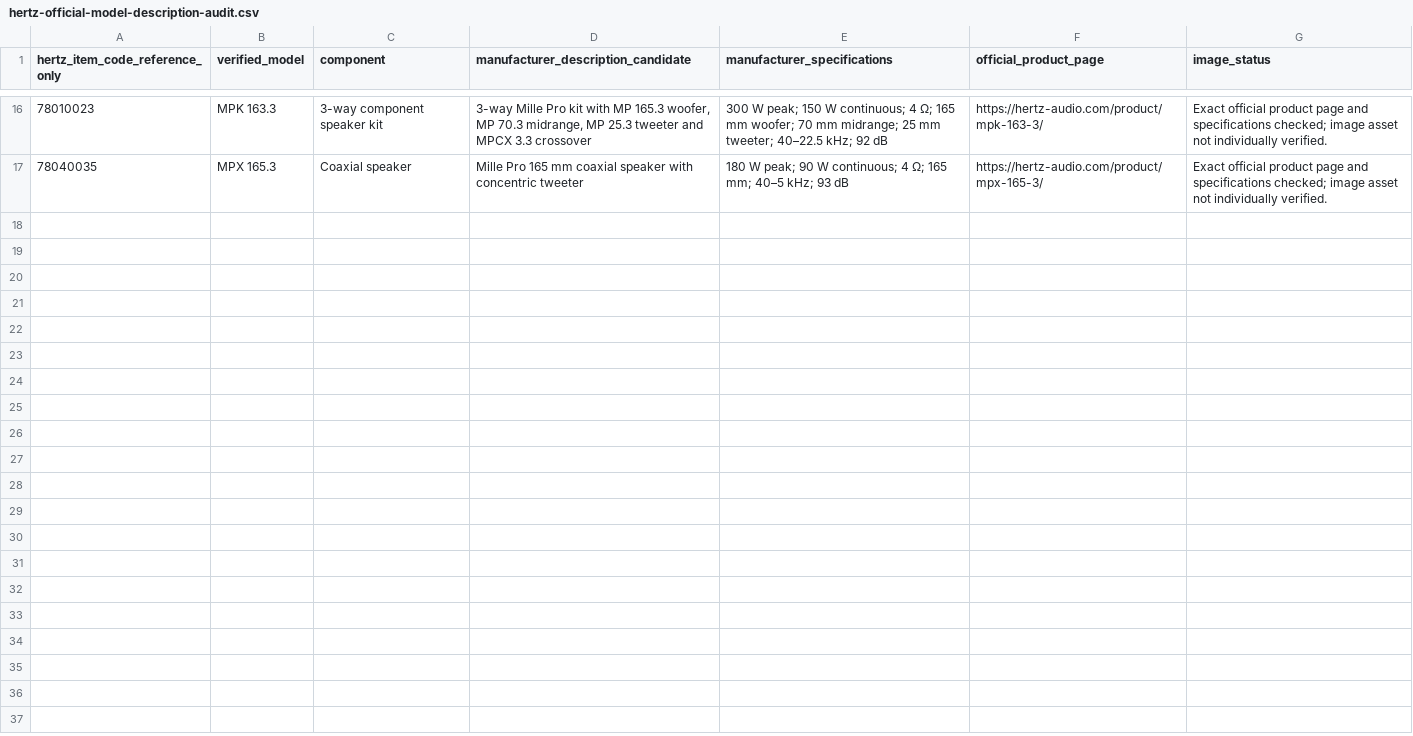
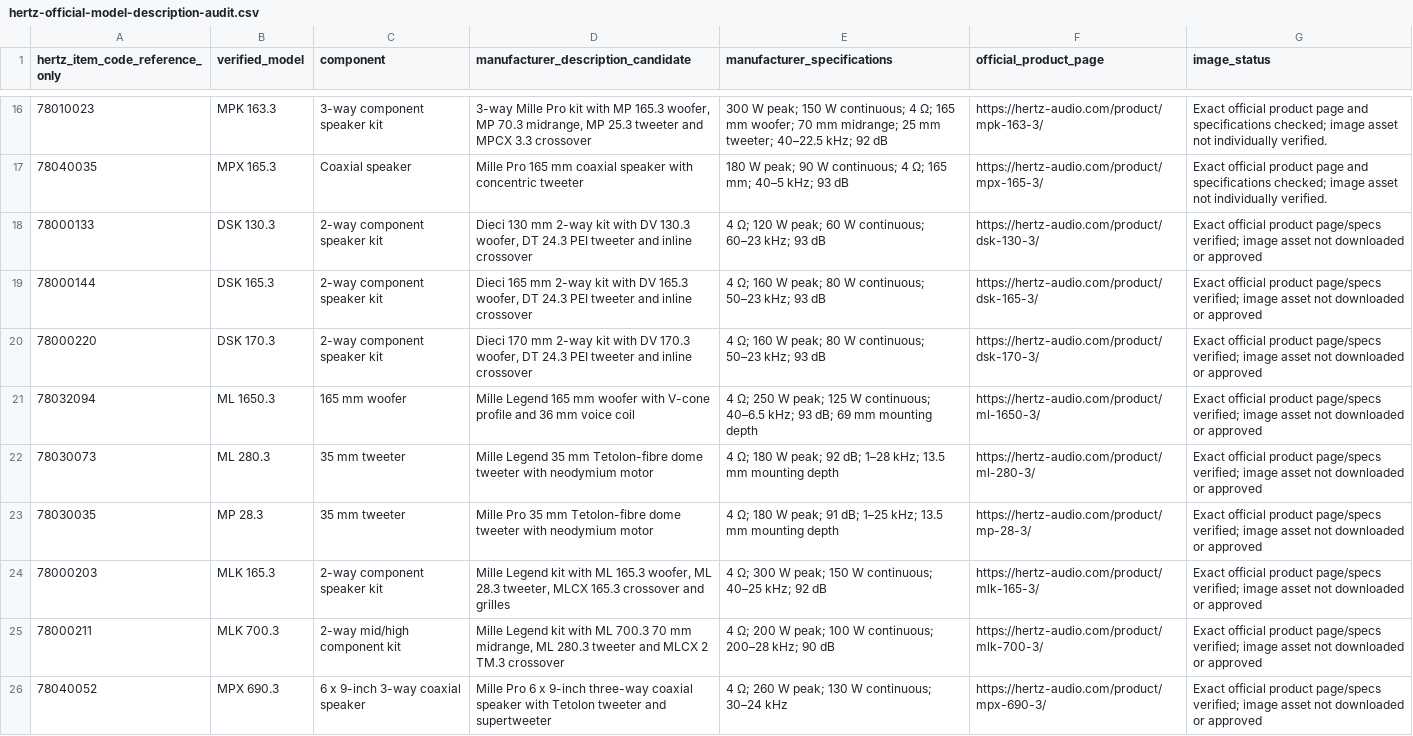
Before and after one commit to getwiredautoworx-max/get-wired-autoworx-store, a CSV file: catalogue-review/hertz-official-model-description-audit.csv, drawn as a sheet; only a part is shown, gaps mark what is left out; the diff names each change by its address in the sheet, - before the commit and + after, or states it on an @@ line.

Commit message:
Add nine exact Hertz manufacturer product pages and verified specs

```diff
--- a/catalogue-review/hertz-official-model-description-audit.csv
+++ b/catalogue-review/hertz-official-model-description-audit.csv
+row 18: 78000133 | DSK 130.3 | 2-way component speaker kit | Dieci 130 mm 2-way kit with DV 130.3 woofer, DT 24.3 PEI tweeter and inline crossover | 4 Ω; 120 W peak; 60 W continuous; 60–23 kHz; 93 dB | https://hertz-audio.com/product/dsk-130-3/ | Exact official product page/specs verified; image asset not downloaded or approved
+row 19: 78000144 | DSK 165.3 | 2-way component speaker kit | Dieci 165 mm 2-way kit with DV 165.3 woofer, DT 24.3 PEI tweeter and inline crossover | 4 Ω; 160 W peak; 80 W continuous; 50–23 kHz; 93 dB | https://hertz-audio.com/product/dsk-165-3/ | Exact official product page/specs verified; image asset not downloaded or approved
+row 20: 78000220 | DSK 170.3 | 2-way component speaker kit | Dieci 170 mm 2-way kit with DV 170.3 woofer, DT 24.3 PEI tweeter and inline crossover | 4 Ω; 160 W peak; 80 W continuous; 50–23 kHz; 93 dB | https://hertz-audio.com/product/dsk-170-3/ | Exact official product page/specs verified; image asset not downloaded or approved
+row 21: 78032094 | ML 1650.3 | 165 mm woofer | Mille Legend 165 mm woofer with V-cone profile and 36 mm voice coil | 4 Ω; 250 W peak; 125 W continuous; 40–6.5 kHz; 93 dB; 69 mm mounting depth | https://hertz-audio.com/product/ml-1650-3/ | Exact official product page/specs verified; image asset not downloaded or approved
+row 22: 78030073 | ML 280.3 | 35 mm tweeter | Mille Legend 35 mm Tetolon-fibre dome tweeter with neodymium motor | 4 Ω; 180 W peak; 92 dB; 1–28 kHz; 13.5 mm mounting depth | https://hertz-audio.com/product/ml-280-3/ | Exact official product page/specs verified; image asset not downloaded or approved
+row 23: 78030035 | MP 28.3 | 35 mm tweeter | Mille Pro 35 mm Tetolon-fibre dome tweeter with neodymium motor | 4 Ω; 180 W peak; 91 dB; 1–25 kHz; 13.5 mm mounting depth | https://hertz-audio.com/product/mp-28-3/ | Exact official product page/specs verified; image asset not downloaded or approved
+row 24: 78000203 | MLK 165.3 | 2-way component speaker kit | Mille Legend kit with ML 165.3 woofer, ML 28.3 tweeter, MLCX 165.3 crossover and grilles | 4 Ω; 300 W peak; 150 W continuous; 40–25 kHz; 92 dB | https://hertz-audio.com/product/mlk-165-3/ | Exact official product page/specs verified; image asset not downloaded or approved
+row 25: 78000211 | MLK 700.3 | 2-way mid/high component kit | Mille Legend kit with ML 700.3 70 mm midrange, ML 280.3 tweeter and MLCX 2 TM.3 crossover | 4 Ω; 200 W peak; 100 W continuous; 200–28 kHz; 90 dB | https://hertz-audio.com/product/mlk-700-3/ | Exact official product page/specs verified; image asset not downloaded or approved
+row 26: 78040052 | MPX 690.3 | 6 x 9-inch 3-way coaxial speaker | Mille Pro 6 x 9-inch three-way coaxial speaker with Tetolon tweeter and supertweeter | 4 Ω; 260 W peak; 130 W continuous; 30–24 kHz | https://hertz-audio.com/product/mpx-690-3/ | Exact official product page/specs verified; image asset not downloaded or approved
```
